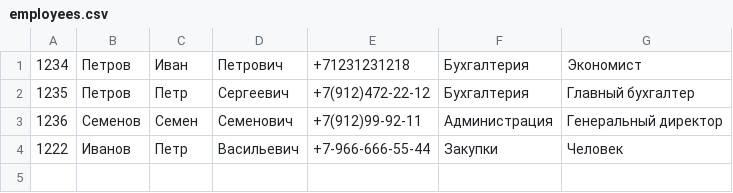
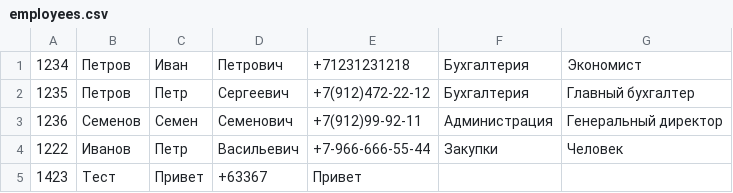
Before and after one commit to ost11tan/PythonHomeKriventsova, a CSV file: less8/employees.csv, drawn as a sheet; the diff names each change by its address in the sheet, - before the commit and + after, or states it on an @@ line.

```diff
--- a/less8/employees.csv
+++ b/less8/employees.csv
+row 5: 1423 | Тест | Привет | +63367 | Привет
```
Also changed, not shown: 3 other files.
